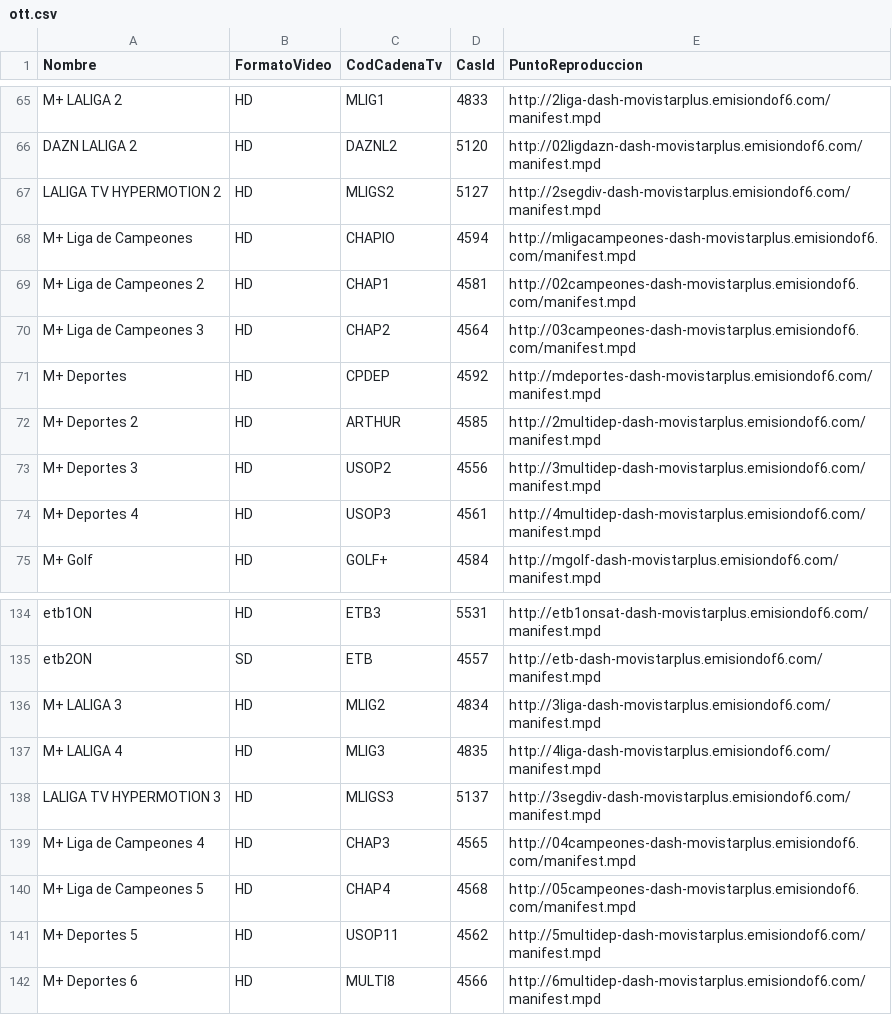
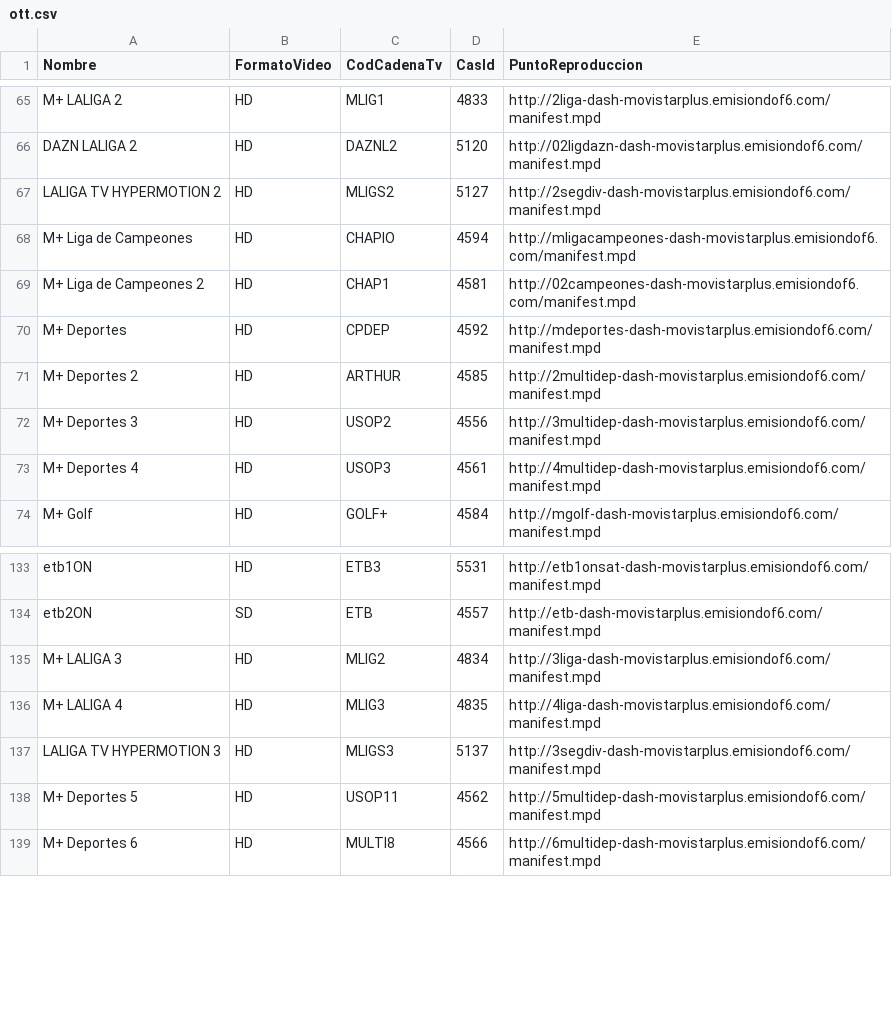
Before and after one commit to 1YZTOOAr/Mfeed, a CSV file: ott.csv, drawn as a sheet; only a part is shown, gaps mark what is left out.

```diff
--- a/ott.csv
+++ b/ott.csv
@@ -69,3 +69,2 @@ M+ Liga de Campeones,HD,CHAPIO,4594,http://mligacampeones-dash-movistarplus.emis
 M+ Liga de Campeones 2,HD,CHAP1,4581,http://02campeones-dash-movistarplus.emisiondof6.com/manifest.mpd
-M+ Liga de Campeones  3,HD,CHAP2,4564,http://03campeones-dash-movistarplus.emisiondof6.com/manifest.mpd
 M+ Deportes,HD,CPDEP,4592,http://mdeportes-dash-movistarplus.emisiondof6.com/manifest.mpd
@@ -138,4 +137,2 @@ M+ LALIGA 4,HD,MLIG3,4835,http://4liga-dash-movistarplus.emisiondof6.com/manifes
 LALIGA TV HYPERMOTION 3,HD,MLIGS3,5137,http://3segdiv-dash-movistarplus.emisiondof6.com/manifest.mpd
-M+ Liga de Campeones  4,HD,CHAP3,4565,http://04campeones-dash-movistarplus.emisiondof6.com/manifest.mpd
-M+ Liga de Campeones 5,HD,CHAP4,4568,http://05campeones-dash-movistarplus.emisiondof6.com/manifest.mpd
 M+ Deportes 5,HD,USOP11,4562,http://5multidep-dash-movistarplus.emisiondof6.com/manifest.mpd
```
Also changed, not shown: difusion.csv.
